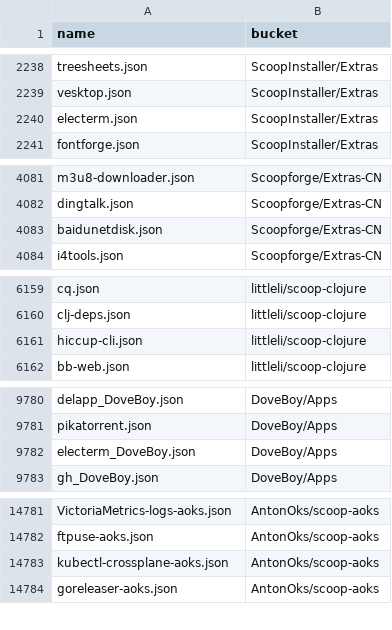
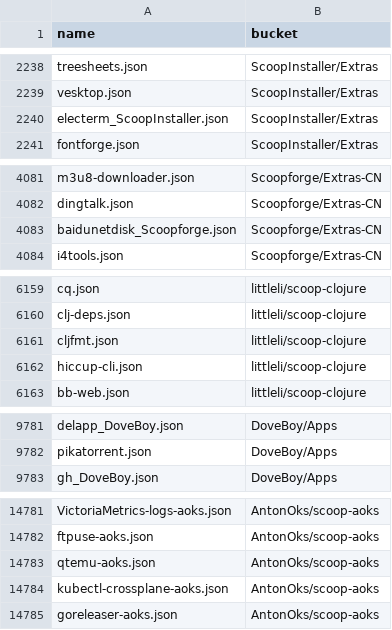
Before and after one commit to XiHanQWQ/scoop-apps, a CSV file: app-contributor-list.csv, drawn as a sheet; only a part is shown, gaps mark what is left out; the diff covers the shown part only.

```diff
--- a/app-contributor-list.csv
+++ b/app-contributor-list.csv
@@ -2239,3 +2239,3 @@ treesheets.json,ScoopInstaller/Extras
 vesktop.json,ScoopInstaller/Extras
-electerm.json,ScoopInstaller/Extras
+electerm_ScoopInstaller.json,ScoopInstaller/Extras
 fontforge.json,ScoopInstaller/Extras
@@ -4082,3 +4082,3 @@ m3u8-downloader.json,Scoopforge/Extras-CN
 dingtalk.json,Scoopforge/Extras-CN
-baidunetdisk.json,Scoopforge/Extras-CN
+baidunetdisk_Scoopforge.json,Scoopforge/Extras-CN
 i4tools.json,Scoopforge/Extras-CN
@@ -6160,2 +6160,3 @@ cq.json,littleli/scoop-clojure
 clj-deps.json,littleli/scoop-clojure
+cljfmt.json,littleli/scoop-clojure
 hiccup-cli.json,littleli/scoop-clojure
@@ -9781,3 +9782,2 @@ delapp_DoveBoy.json,DoveBoy/Apps
 pikatorrent.json,DoveBoy/Apps
-electerm_DoveBoy.json,DoveBoy/Apps
 gh_DoveBoy.json,DoveBoy/Apps
@@ -14782,2 +14782,3 @@ VictoriaMetrics-logs-aoks.json,AntonOks/scoop-aoks
 ftpuse-aoks.json,AntonOks/scoop-aoks
+qtemu-aoks.json,AntonOks/scoop-aoks
 kubectl-crossplane-aoks.json,AntonOks/scoop-aoks
```
Also changed, not shown: 2 edited cells elsewhere in this file, 58 other files.
